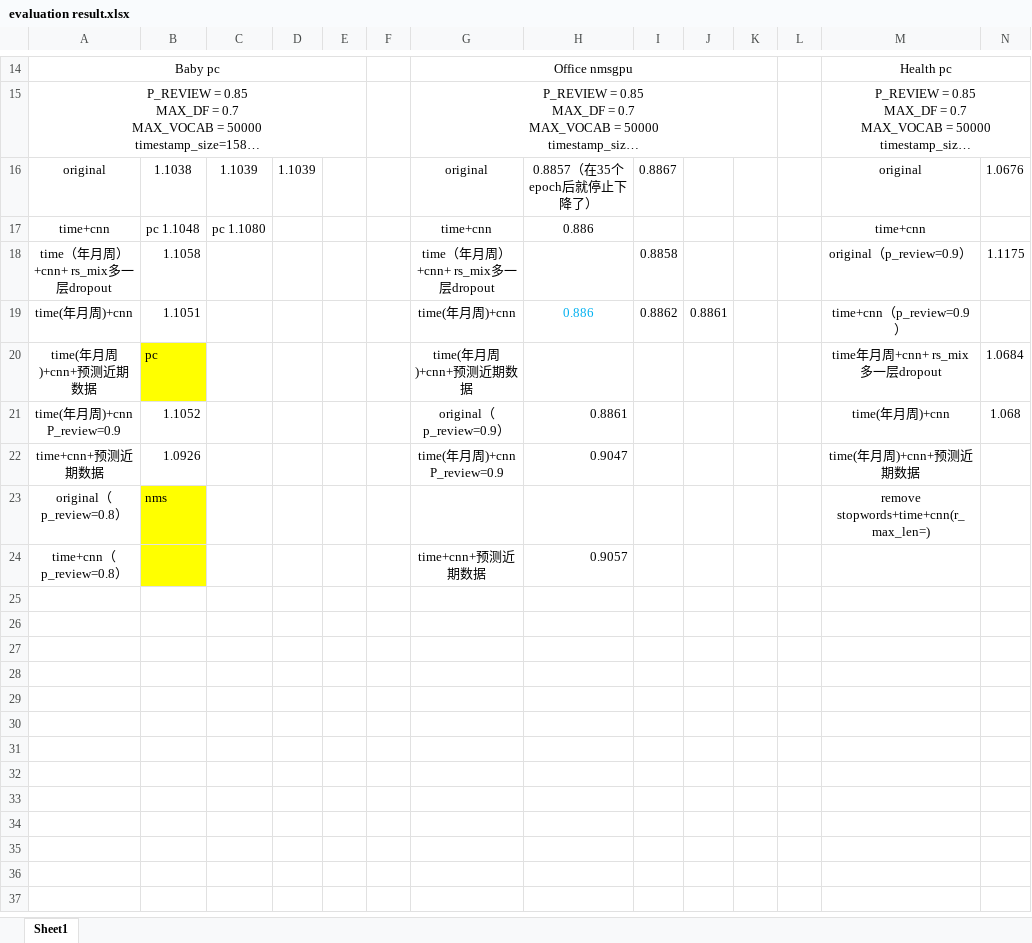
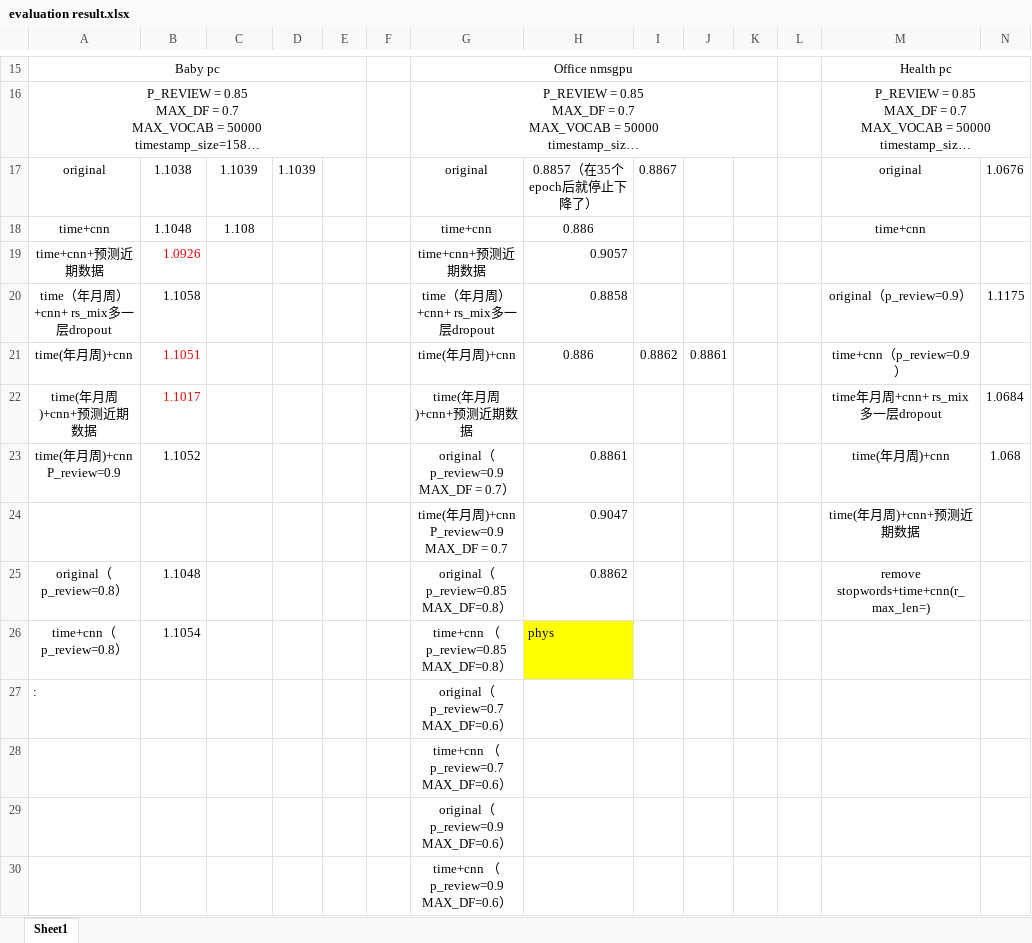
Before and after one commit to wukui-muc/NARRE_evaluate_timestamp, an Excel workbook: evaluation result.xlsx, sheet Sheet1, drawn as a sheet; only a part is shown, gaps mark what is left out; long unchanged cells end in …; values as stored, in another font and other column widths than the file's, no borders; removed rows and columns are numbered as before the commit, all else as after; rows hold the shown columns only; the diff covers the shown part only; the diff names each change by its address in the sheet, - before the commit and + after, or states it on an @@ line.

```diff
--- a/evaluation result.xlsx (sheet Sheet1)
+++ b/evaluation result.xlsx (sheet Sheet1)
-B18: pc 1.1048
+B18: 1.1048
-C18: pc 1.1080
+C18: 1.108
+row 19: time+cnn+预测近期数据 | 1.0926 |  |  |  |  | time+cnn+预测近期数据 | 0.9057
-H20: (empty)
+H20: 0.8858
-I20: 0.8858
+I20: (empty)
-B21:B22 text colour: black
+B21:B22 text colour: #FF0000
-H21 text colour: #00B0F0
+H21 text colour: black
-B22: pc
+B22: 1.1017
-B22 fill: #FFFF00
+B22 fill: none
-G23: original（p_review=0.9）
+G23: original（p_review=0.9 MAX_DF = 0.7）
-row 22: time+cnn+预测近期数据 | 1.0926 |  |  |  |  | time(年月周)+cnn P_review=0.9 | 0.9047 |  |  |  |  | time(年月周)+cnn+预测近期数据
+row 24:  |  |  |  |  |  | time(年月周)+cnn P_review=0.9 MAX_DF = 0.7 | 0.9047 |  |  |  |  | time(年月周)+cnn+预测近期数据
-B25: nms
+B25: 1.1048
-B25 fill: #FFFF00
+B25 fill: none
-G25: (empty)
+G25: original（p_review=0.85 MAX_DF=0.8）
-H25: (empty)
+H25: 0.8862
-row 24: time+cnn（p_review=0.8） |  |  |  |  |  | time+cnn+预测近期数据 | 0.9057
+row 26: time+cnn（p_review=0.8） | 1.1054 |  |  |  |  | time+cnn （p_review=0.85 MAX_DF=0.8） | phys
+row 27: : |  |  |  |  |  | original（p_review=0.7 MAX_DF=0.6）
+row 28:  |  |  |  |  |  | time+cnn （p_review=0.7 MAX_DF=0.6）
+row 29:  |  |  |  |  |  | original（p_review=0.9 MAX_DF=0.6）
+row 30:  |  |  |  |  |  | time+cnn （p_review=0.9 MAX_DF=0.6）
```
Also changed, not shown: 3 added rows, 2 removed rows, 7 edited cells and cell formats elsewhere in this sheet, 2 other files.
